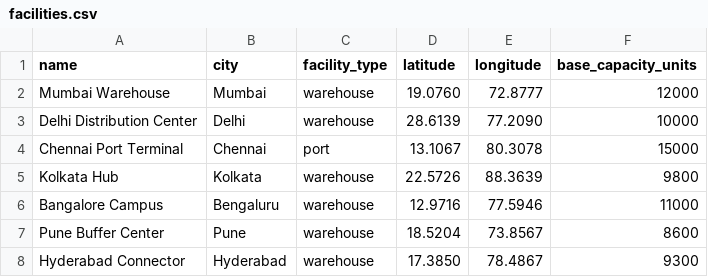
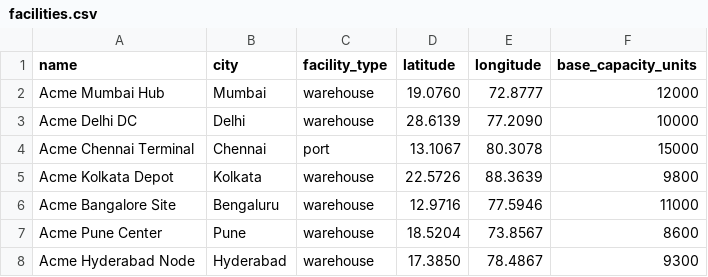
Before and after one commit to Technomancers-GDG/solv-v2, a CSV file: sim-test/facilities.csv, drawn as a sheet.

```diff
--- a/sim-test/facilities.csv
+++ b/sim-test/facilities.csv
@@ -1,8 +1,8 @@
 name,city,facility_type,latitude,longitude,base_capacity_units
-Mumbai Warehouse,Mumbai,warehouse,19.0760,72.8777,12000
-Delhi Distribution Center,Delhi,warehouse,28.6139,77.2090,10000
-Chennai Port Terminal,Chennai,port,13.1067,80.3078,15000
-Kolkata Hub,Kolkata,warehouse,22.5726,88.3639,9800
-Bangalore Campus,Bengaluru,warehouse,12.9716,77.5946,11000
-Pune Buffer Center,Pune,warehouse,18.5204,73.8567,8600
-Hyderabad Connector,Hyderabad,warehouse,17.3850,78.4867,9300
+Acme Mumbai Hub,Mumbai,warehouse,19.0760,72.8777,12000
+Acme Delhi DC,Delhi,warehouse,28.6139,77.2090,10000
+Acme Chennai Terminal,Chennai,port,13.1067,80.3078,15000
+Acme Kolkata Depot,Kolkata,warehouse,22.5726,88.3639,9800
+Acme Bangalore Site,Bengaluru,warehouse,12.9716,77.5946,11000
+Acme Pune Center,Pune,warehouse,18.5204,73.8567,8600
+Acme Hyderabad Node,Hyderabad,warehouse,17.3850,78.4867,9300
```
Also changed, not shown: sim-test/objectives.csv, sim-test/vehicles.csv, 44 other files.
